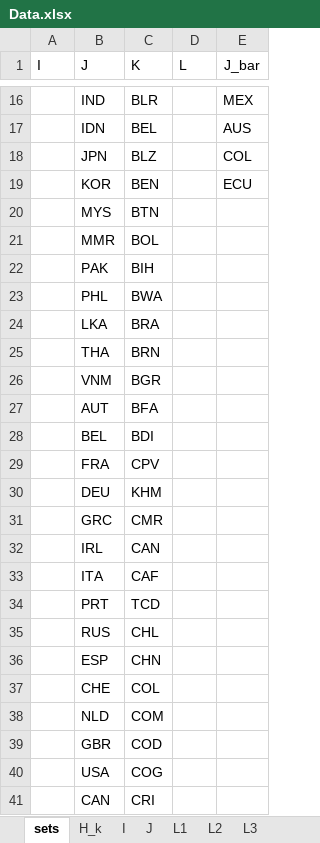
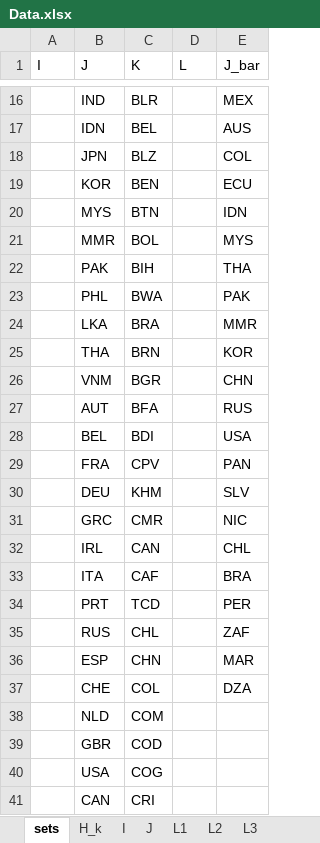
Before and after one commit to MarthaSabogal/2SSMIP_1BV, an Excel workbook: Data.xlsx, sheet sets, drawn as a sheet; only a part is shown, gaps mark what is left out; values as stored, in another font and other column widths than the file's, no borders; the diff names each change by its address in the sheet, - before the commit and + after, or states it on an @@ line.

```diff
--- a/Data.xlsx (sheet sets)
+++ b/Data.xlsx (sheet sets)
-E20 (J_bar): (empty)
+E20 (J_bar): IDN
-E21 (J_bar): (empty)
+E21 (J_bar): MYS
-E22 (J_bar): (empty)
+E22 (J_bar): THA
-E23 (J_bar): (empty)
+E23 (J_bar): PAK
-E24 (J_bar): (empty)
+E24 (J_bar): MMR
-E25 (J_bar): (empty)
+E25 (J_bar): KOR
-E26 (J_bar): (empty)
+E26 (J_bar): CHN
-E27 (J_bar): (empty)
+E27 (J_bar): RUS
-E28 (J_bar): (empty)
+E28 (J_bar): USA
-E29 (J_bar): (empty)
+E29 (J_bar): PAN
-E30 (J_bar): (empty)
+E30 (J_bar): SLV
-E31 (J_bar): (empty)
+E31 (J_bar): NIC
-E32 (J_bar): (empty)
+E32 (J_bar): CHL
-E33 (J_bar): (empty)
+E33 (J_bar): BRA
-E34 (J_bar): (empty)
+E34 (J_bar): PER
-E35 (J_bar): (empty)
+E35 (J_bar): ZAF
-E36 (J_bar): (empty)
+E36 (J_bar): MAR
-E37 (J_bar): (empty)
+E37 (J_bar): DZA
```
Also changed, not shown: 26 other files.
